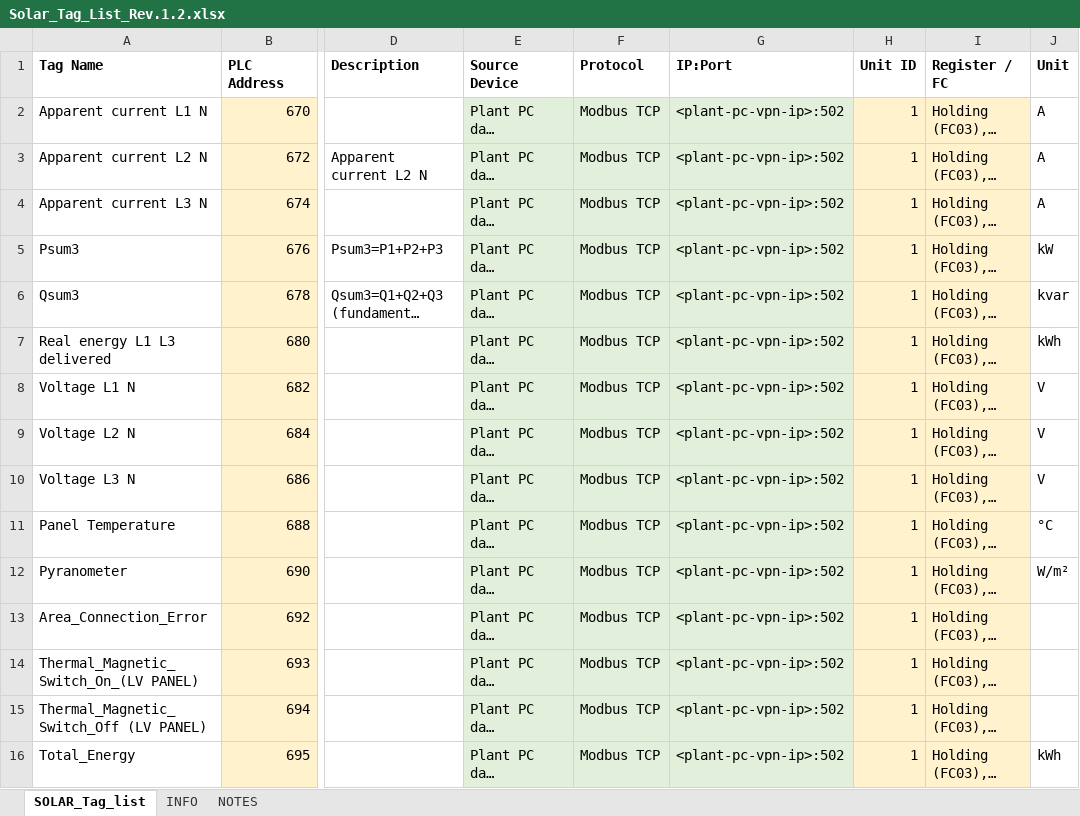
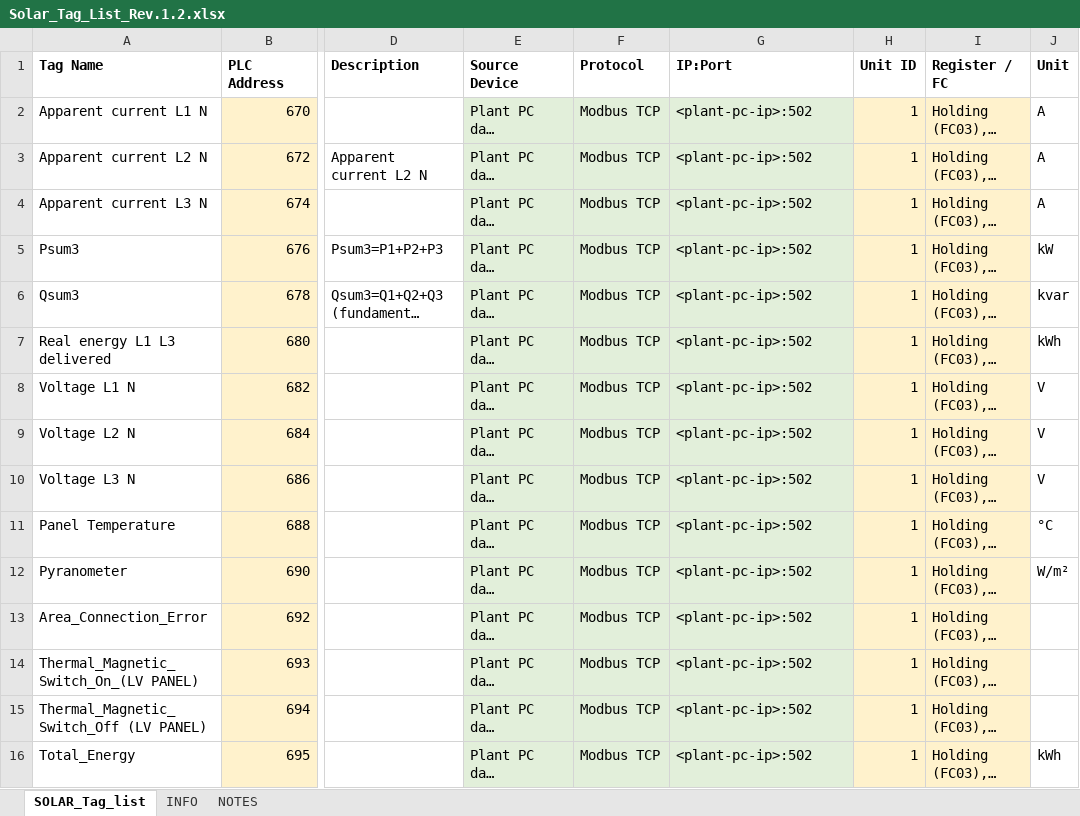
Before and after one commit to Tishkos/data-collector, an Excel workbook: docs/turkey/Solar_Tag_List_Rev.1.2.xlsx, sheet SOLAR_Tag_list, drawn as a sheet; only a part is shown, gaps mark what is left out; long unchanged cells end in …; values as stored, in another font and other column widths than the file's, no borders; the diff names each change by its address in the sheet, - before the commit and + after, or states it on an @@ line.

```diff
--- a/docs/turkey/Solar_Tag_List_Rev.1.2.xlsx (sheet SOLAR_Tag_list)
+++ b/docs/turkey/Solar_Tag_List_Rev.1.2.xlsx (sheet SOLAR_Tag_list)
-G2:G16 (IP:Port): <plant-pc-vpn-ip>:502
+G2:G16 (IP:Port): <plant-pc-ip>:502
```
Also changed, not shown: docs/turkey/Solar_Inverter_Tag_List_Rev.1.2.xlsx, docs/turkey/Solar_Modbus_Register_Map_Rev.1.0.xlsx, 7 other files.
